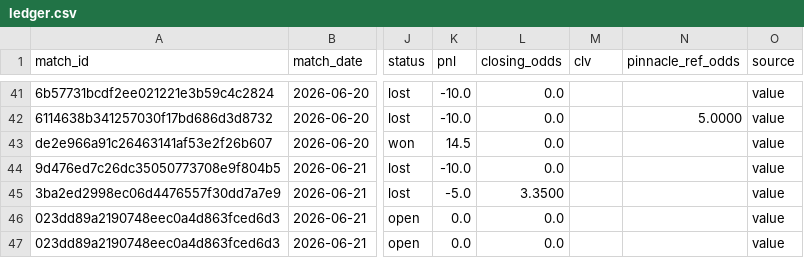
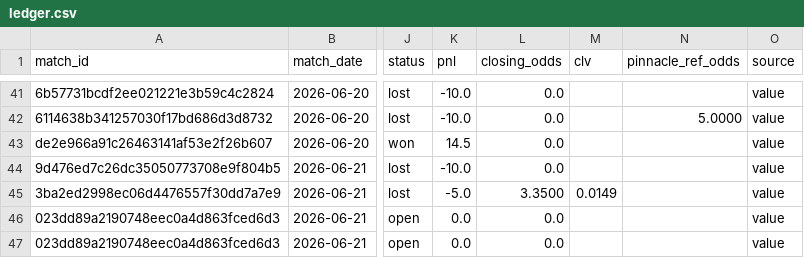
Before and after one commit to Philip3006/sportsbrain, a CSV file: results/ledger.csv, drawn as a sheet; only a part is shown, gaps mark what is left out; the diff names each change by its address in the sheet, - before the commit and + after, or states it on an @@ line.

Commit message:
auto: closing odds

```diff
--- a/results/ledger.csv
+++ b/results/ledger.csv
-M45 (clv): (empty)
+M45 (clv): 0.0149
```
Also changed, not shown: 3 other files.
